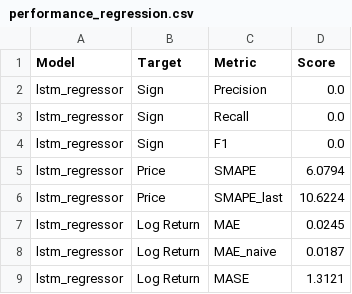
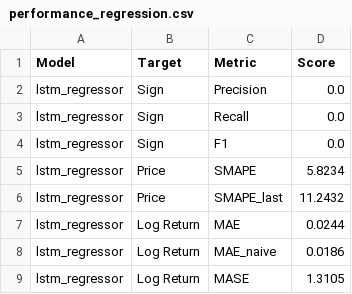
Before and after one commit to domreichl/trading-ml-frontend, a CSV file: data/performance_regression.csv, drawn as a sheet.

Commit message:
update data; continue trades.py

```diff
--- a/data/performance_regression.csv
+++ b/data/performance_regression.csv
@@ -4,6 +4,6 @@ lstm_regressor,Sign,Recall,0.0
 lstm_regressor,Sign,F1,0.0
-lstm_regressor,Price,SMAPE,6.0794
-lstm_regressor,Price,SMAPE_last,10.6224
-lstm_regressor,Log Return,MAE,0.0245
-lstm_regressor,Log Return,MAE_naive,0.0187
-lstm_regressor,Log Return,MASE,1.3121
+lstm_regressor,Price,SMAPE,5.8234
+lstm_regressor,Price,SMAPE_last,11.2432
+lstm_regressor,Log Return,MAE,0.0244
+lstm_regressor,Log Return,MAE_naive,0.0186
+lstm_regressor,Log Return,MASE,1.3105
```
Also changed, not shown: 7 other files.
